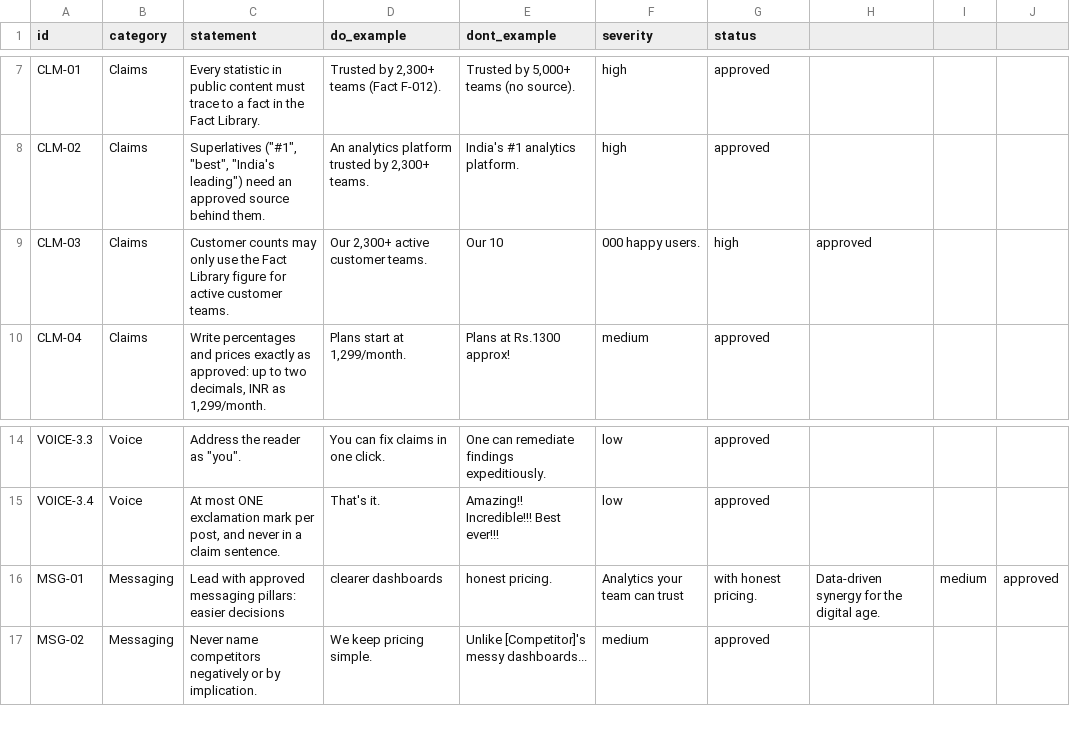
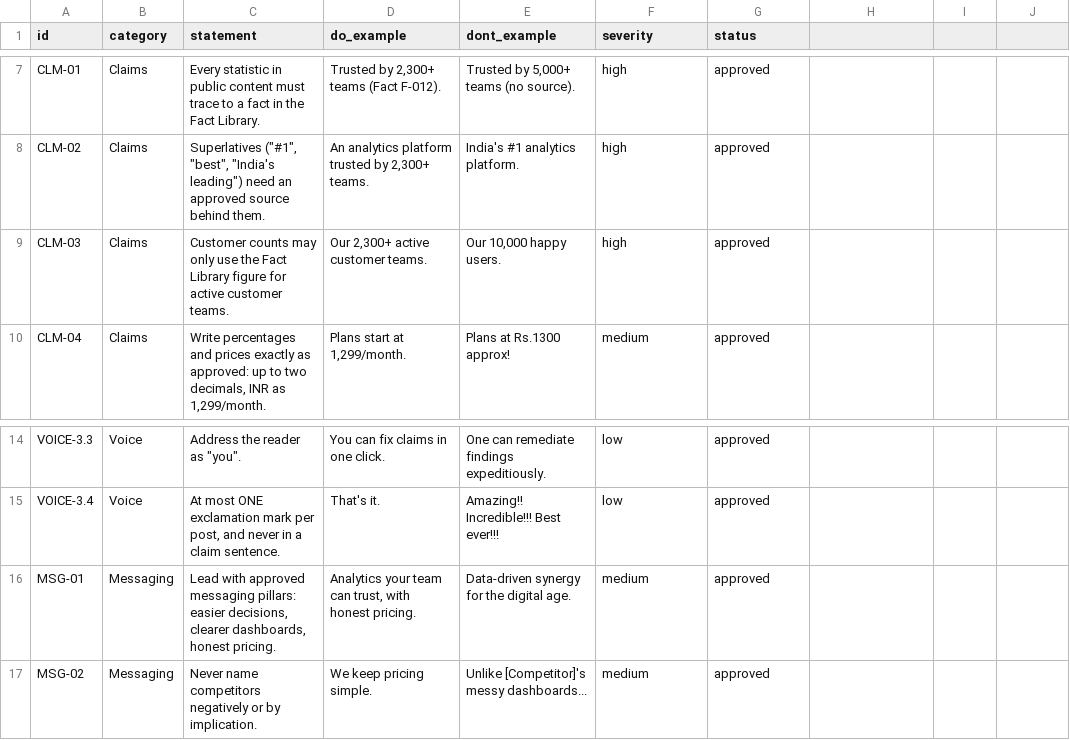
Before and after one commit to Dhruv-Puri/Canonry, a CSV file: data/quillmark_rules.csv, drawn as a sheet; only a part is shown, gaps mark what is left out; the diff covers the shown part only.

```diff
--- a/data/quillmark_rules.csv
+++ b/data/quillmark_rules.csv
@@ -8,3 +8,3 @@ CLM-01,Claims,Every statistic in public content must trace to a fact in the Fact
 CLM-02,Claims,"Superlatives (""#1"", ""best"", ""India's leading"") need an approved source behind them.","An analytics platform trusted by 2,300+ teams.",India's #1 analytics platform.,high,approved
-CLM-03,Claims,Customer counts may only use the Fact Library figure for active customer teams.,"Our 2,300+ active customer teams.",Our 10,000 happy users.,high,approved
+CLM-03,Claims,Customer counts may only use the Fact Library figure for active customer teams.,"Our 2,300+ active customer teams.","Our 10,000 happy users.",high,approved
 CLM-04,Claims,"Write percentages and prices exactly as approved: up to two decimals, INR as 1,299/month.","Plans start at 1,299/month.",Plans at Rs.1300 approx!,medium,approved
@@ -15,3 +15,3 @@ VOICE-3.3,Voice,Address the reader as "you".,You can fix claims in one click.,On
 VOICE-3.4,Voice,"At most ONE exclamation mark per post, and never in a claim sentence.",That's it.,Amazing!! Incredible!!! Best ever!!!,low,approved
-MSG-01,Messaging,Lead with approved messaging pillars: easier decisions, clearer dashboards, honest pricing.,Analytics your team can trust, with honest pricing.,Data-driven synergy for the digital age.,medium,approved
+MSG-01,Messaging,"Lead with approved messaging pillars: easier decisions, clearer dashboards, honest pricing.","Analytics your team can trust, with honest pricing.",Data-driven synergy for the digital age.,medium,approved
 MSG-02,Messaging,Never name competitors negatively or by implication.,We keep pricing simple.,Unlike [Competitor]'s messy dashboards...,medium,approved
```
Also changed, not shown: 39 edited cells elsewhere in this file, data/quillmark_facts.csv, 42 other files.
